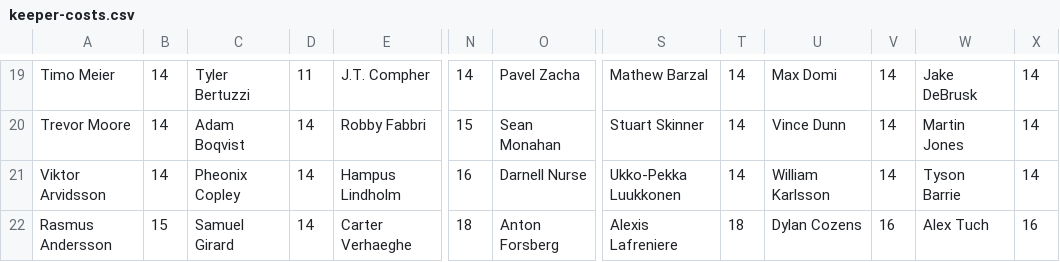
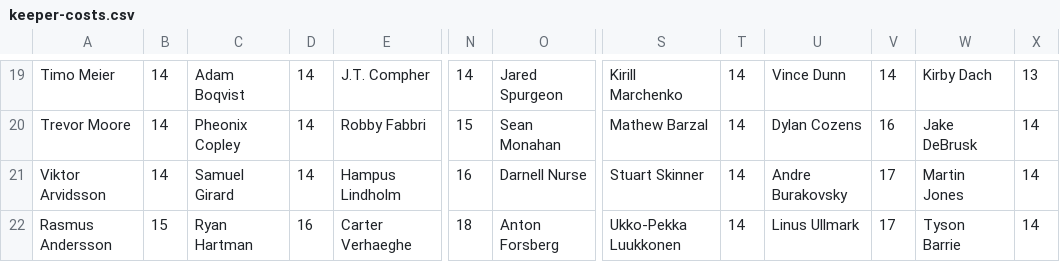
Before and after one commit to hkyplyr/keeper-league, a CSV file: docs/keeper-costs.csv, drawn as a sheet; only a part is shown, gaps mark what is left out; the diff covers the shown part only; the diff names each change by its address in the sheet, - before the commit and + after, or states it on an @@ line.

```diff
--- a/docs/keeper-costs.csv
+++ b/docs/keeper-costs.csv
-C19: Tyler Bertuzzi
+C19: Adam Boqvist
-D19: 11
+D19: 14
-O19: Pavel Zacha
+O19: Jared Spurgeon
-S19: Mathew Barzal
+S19: Kirill Marchenko
-U19: Max Domi
+U19: Vince Dunn
-W19: Jake DeBrusk
+W19: Kirby Dach
-X19: 14
+X19: 13
-C20: Adam Boqvist
+C20: Pheonix Copley
-S20: Stuart Skinner
+S20: Mathew Barzal
-U20: Vince Dunn
+U20: Dylan Cozens
-V20: 14
+V20: 16
-W20: Martin Jones
+W20: Jake DeBrusk
-C21: Pheonix Copley
+C21: Samuel Girard
-S21: Ukko-Pekka Luukkonen
+S21: Stuart Skinner
-U21: William Karlsson
+U21: Andre Burakovsky
-V21: 14
+V21: 17
-W21: Tyson Barrie
+W21: Martin Jones
-C22: Samuel Girard
+C22: Ryan Hartman
-D22: 14
+D22: 16
-S22: Alexis Lafreniere
+S22: Ukko-Pekka Luukkonen
-T22: 18
+T22: 14
-U22: Dylan Cozens
+U22: Linus Ullmark
-V22: 16
+V22: 17
-W22: Alex Tuch
+W22: Tyson Barrie
-X22: 16
+X22: 14
```
Also changed, not shown: 1 added row and 44 edited cells elsewhere in this file.
